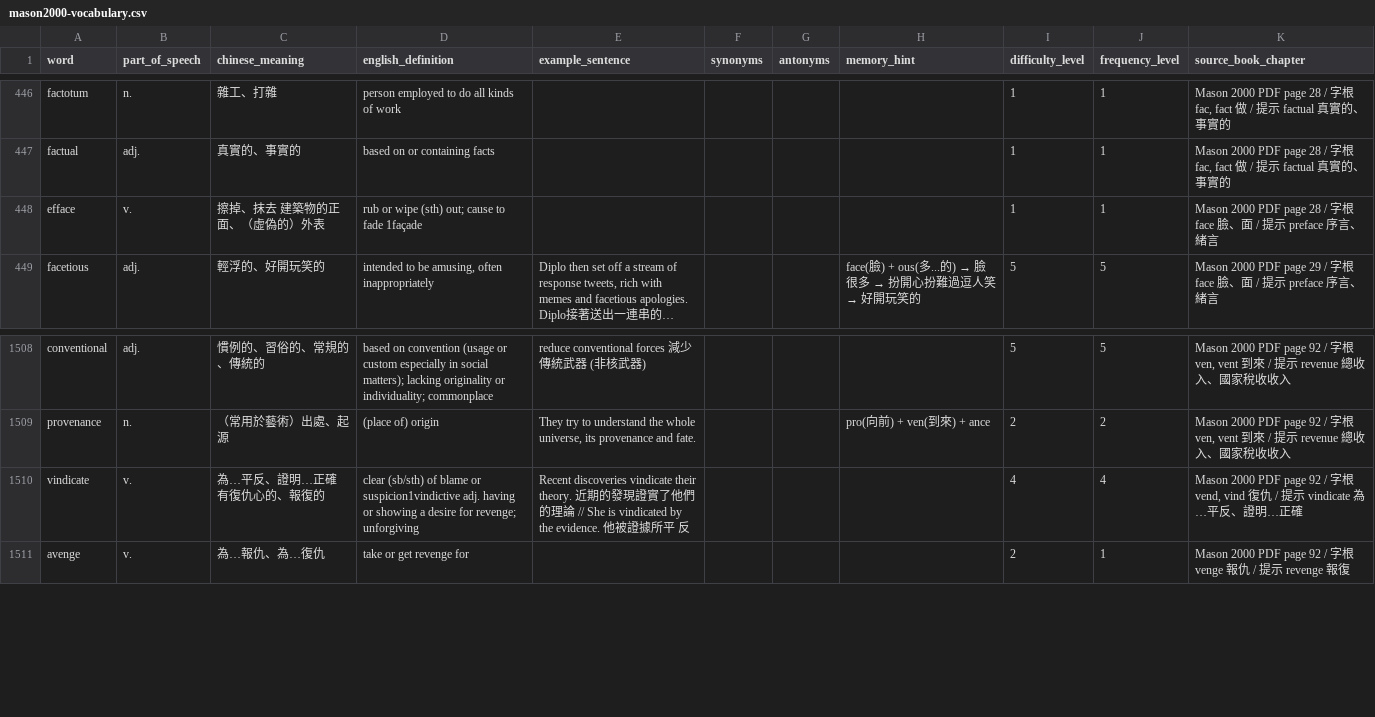
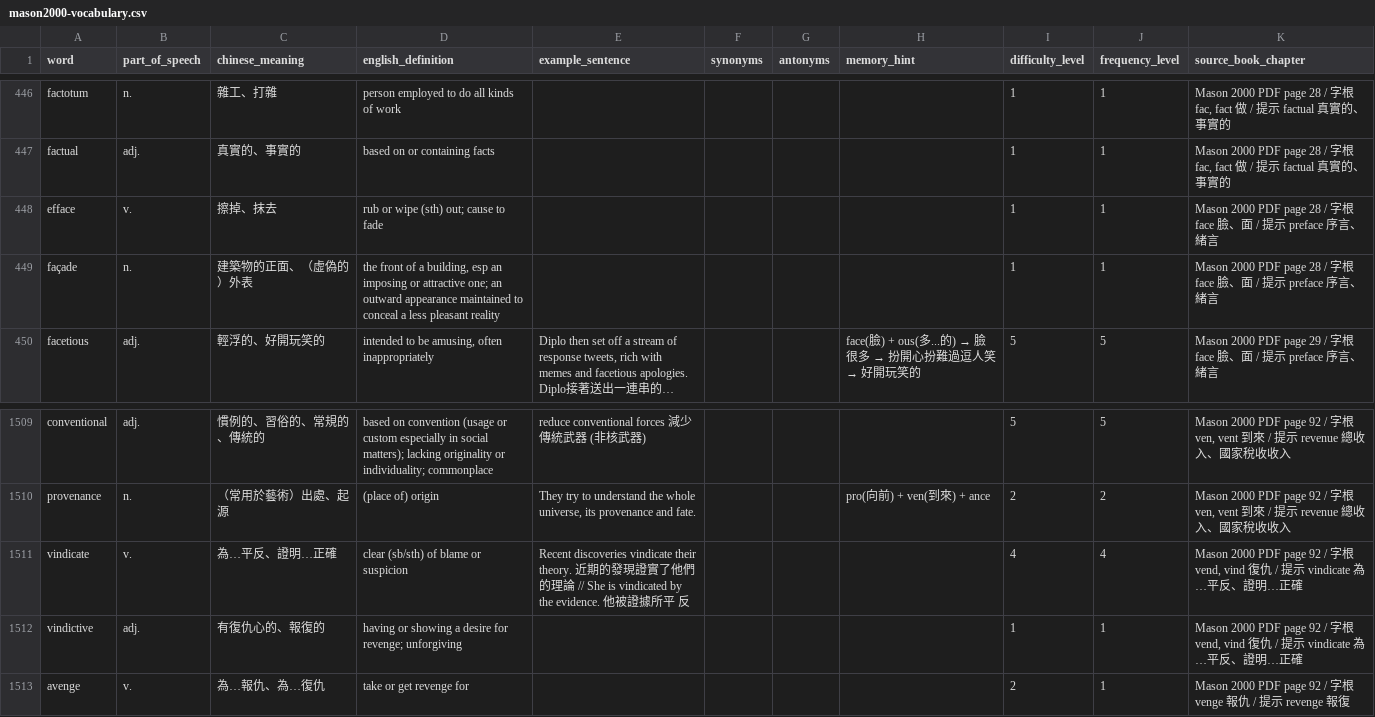
Before and after one commit to NTUBIME34/gre-vocab-coach, a CSV file: data/mason2000-vocabulary.csv, drawn as a sheet; only a part is shown, gaps mark what is left out; long unchanged cells end in …; addresses are those after the commit; the diff names each change by its address in the sheet, - before the commit and + after, or states it on an @@ line.

```diff
--- a/data/mason2000-vocabulary.csv
+++ b/data/mason2000-vocabulary.csv
-C448 (chinese_meaning): 擦掉、抹去 建築物的正面、（虛偽的）外表
+C448 (chinese_meaning): 擦掉、抹去
-D448 (english_definition): rub or wipe (sth) out; cause to fade 1façade
+D448 (english_definition): rub or wipe (sth) out; cause to fade
+row 449: façade | n. | 建築物的正面、（虛偽的）外表 | the front of a building, esp an imposing or attractive one; an outward appearance maintained to conceal a less pleasant reality |  |  |  |  | 1 | 1 | Mason 2000 PDF page 28 / 字根 face 臉、面 / 提示 preface 序言、緒言
-C1511 (chinese_meaning): 為…平反、證明…正確 有復仇心的、報復的
+C1511 (chinese_meaning): 為…平反、證明…正確
-D1511 (english_definition): …blame or suspicion1vindictive adj. having or showing a desire for revenge; unforgiving
+D1511 (english_definition): …blame or suspicion
+row 1512: vindictive | adj. | 有復仇心的、報復的 | having or showing a desire for revenge; unforgiving |  |  |  |  | 1 | 1 | Mason 2000 PDF page 92 / 字根 vend, vind 復仇 / 提示 vindicate 為…平反、證明…正確
```
Also changed, not shown: data/mason-combined-vocabulary.csv, 12 other files.
